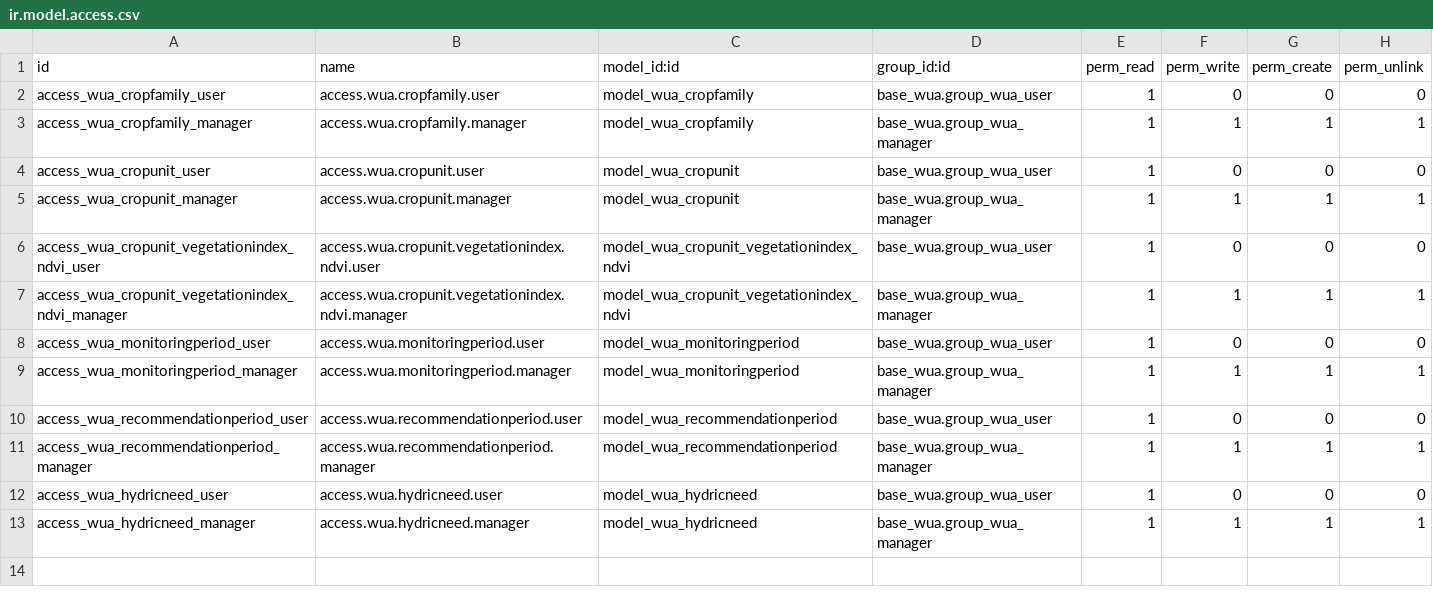
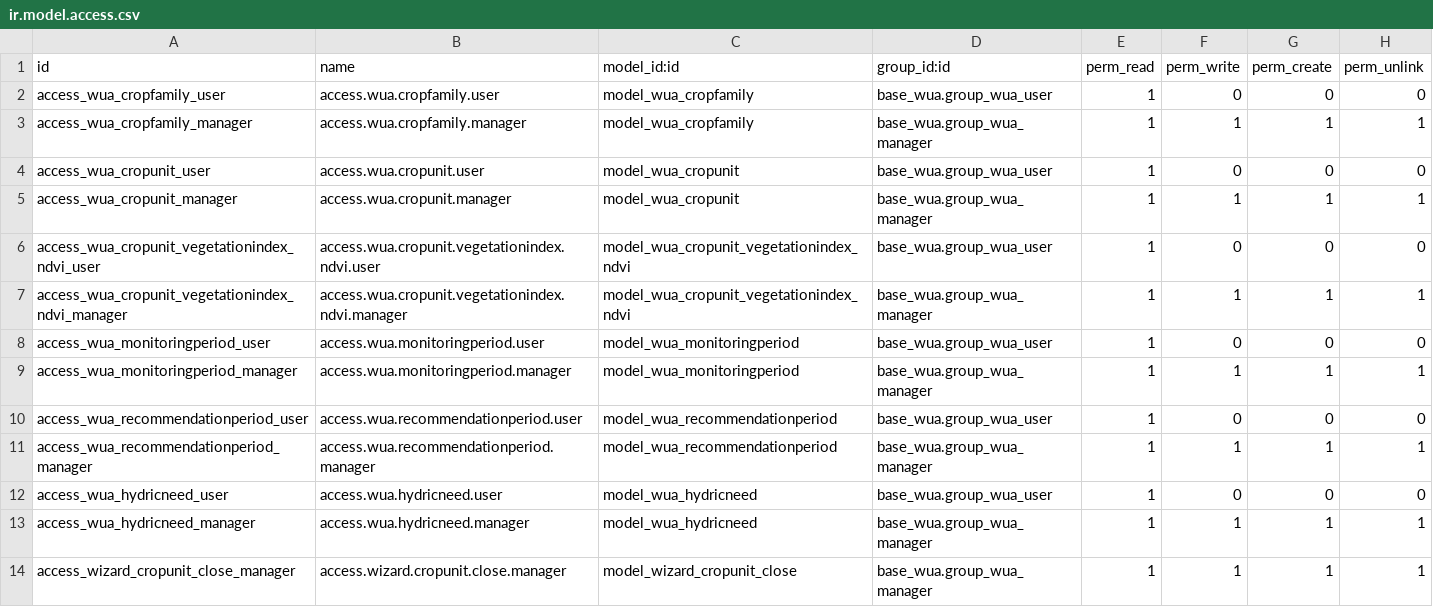
Before and after one commit to MovalAgroingenieria/wua, a CSV file: base_wua_hydric_estimation/security/ir.model.access.csv, drawn as a sheet.

Commit message:
[UPD] base_wua_hydric_estimation: add actions to manage the calculation of irrigation recommendations

```diff
--- a/base_wua_hydric_estimation/security/ir.model.access.csv
+++ b/base_wua_hydric_estimation/security/ir.model.access.csv
@@ -13 +13,2 @@ access_wua_hydricneed_user,access.wua.hydricneed.user,model_wua_hydricneed,base_
 access_wua_hydricneed_manager,access.wua.hydricneed.manager,model_wua_hydricneed,base_wua.group_wua_manager,1,1,1,1
+access_wizard_cropunit_close_manager,access.wizard.cropunit.close.manager,model_wizard_cropunit_close,base_wua.group_wua_manager,1,1,1,1
```
Also changed, not shown: 16 other files.
